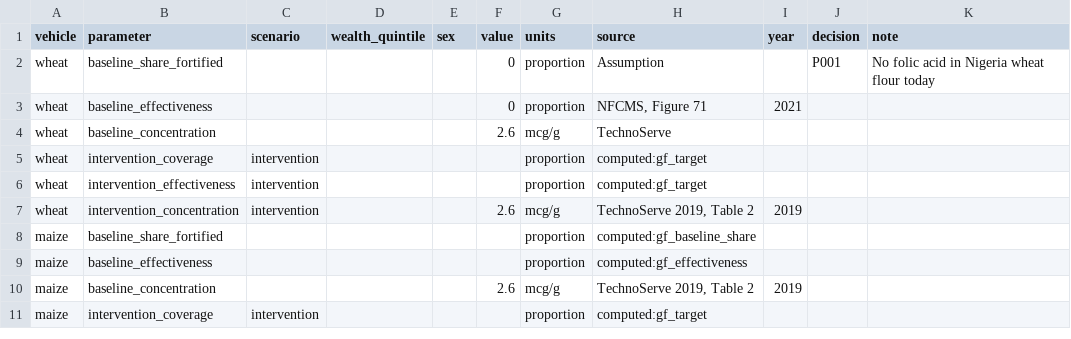
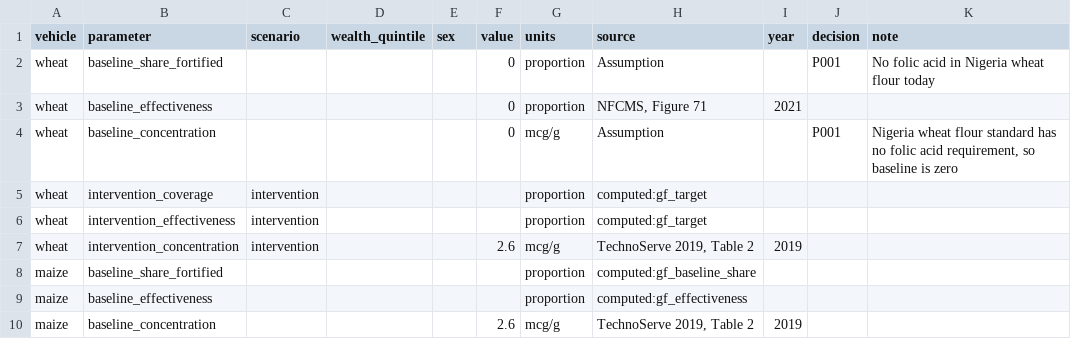
Before and after one commit to aflaxman/lsff-input-diff-demo, a CSV file: inputs/nigeria/folate.csv, drawn as a sheet; only a part is shown; the shorter side is filled out with more unchanged rows.

```diff
--- a/inputs/nigeria/folate.csv
+++ b/inputs/nigeria/folate.csv
@@ -3,3 +3,3 @@ wheat,baseline_share_fortified,,,,0,proportion,Assumption,,P001,No folic acid in
 wheat,baseline_effectiveness,,,,0,proportion,"NFCMS, Figure 71",2021,,
-wheat,baseline_concentration,,,,2.6,mcg/g,TechnoServe,,,
+wheat,baseline_concentration,,,,0,mcg/g,Assumption,,P001,"Nigeria wheat flour standard has no folic acid requirement, so baseline is zero"
 wheat,intervention_coverage,intervention,,,,proportion,computed:gf_target,,,
```
